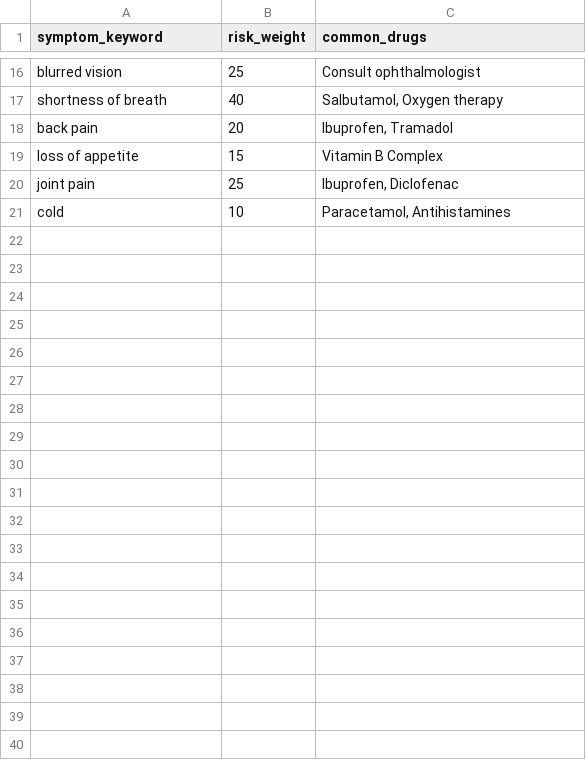
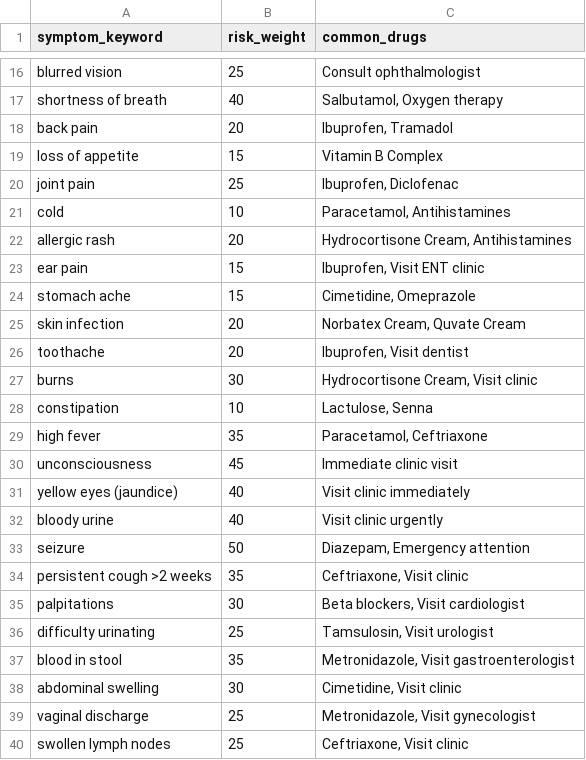
Before and after one commit to Team-Cookie-Jar/NexaHealth, a CSV file: backend/app/data/keyword_risk_map.csv, drawn as a sheet; only a part is shown, gaps mark what is left out; the diff covers the shown part only; the diff names each change by its address in the sheet, - before the commit and + after, or states it on an @@ line.

```diff
--- a/backend/app/data/keyword_risk_map.csv
+++ b/backend/app/data/keyword_risk_map.csv
+row 22: allergic rash | 20 | Hydrocortisone Cream, Antihistamines
+row 23: ear pain | 15 | Ibuprofen, Visit ENT clinic
+row 24: stomach ache | 15 | Cimetidine, Omeprazole
+row 25: skin infection | 20 | Norbatex Cream, Quvate Cream
+row 26: toothache | 20 | Ibuprofen, Visit dentist
+row 27: burns | 30 | Hydrocortisone Cream, Visit clinic
+row 28: constipation | 10 | Lactulose, Senna
+row 29: high fever | 35 | Paracetamol, Ceftriaxone
+row 30: unconsciousness | 45 | Immediate clinic visit
+row 31: yellow eyes (jaundice) | 40 | Visit clinic immediately
+row 32: bloody urine | 40 | Visit clinic urgently
+row 33: seizure | 50 | Diazepam, Emergency attention
+row 34: persistent cough >2 weeks | 35 | Ceftriaxone, Visit clinic
+row 35: palpitations | 30 | Beta blockers, Visit cardiologist
+row 36: difficulty urinating | 25 | Tamsulosin, Visit urologist
+row 37: blood in stool | 35 | Metronidazole, Visit gastroenterologist
+row 38: abdominal swelling | 30 | Cimetidine, Visit clinic
+row 39: vaginal discharge | 25 | Metronidazole, Visit gynecologist
+row 40: swollen lymph nodes | 25 | Ceftriaxone, Visit clinic
```
Also changed, not shown: 22 added rows and 1 edited cell elsewhere in this file.
